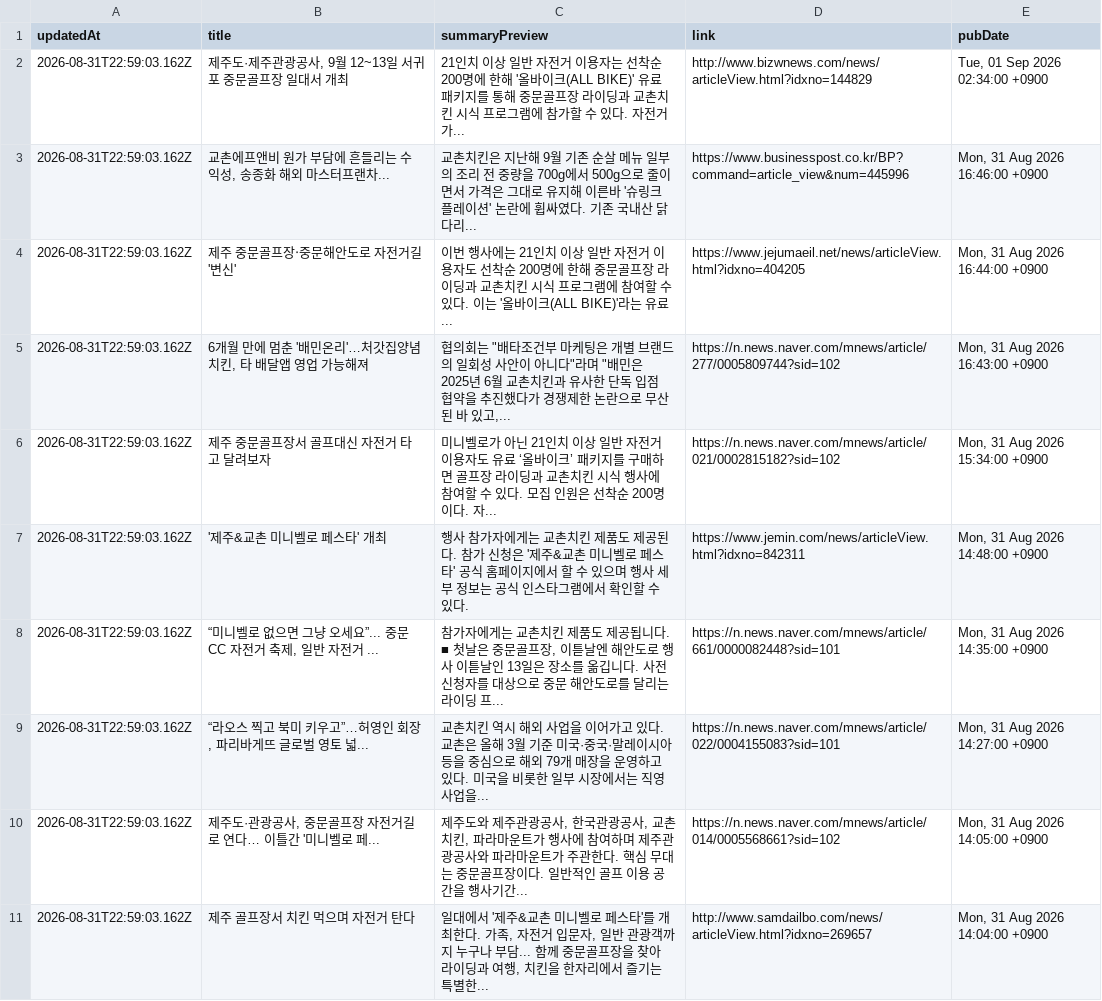
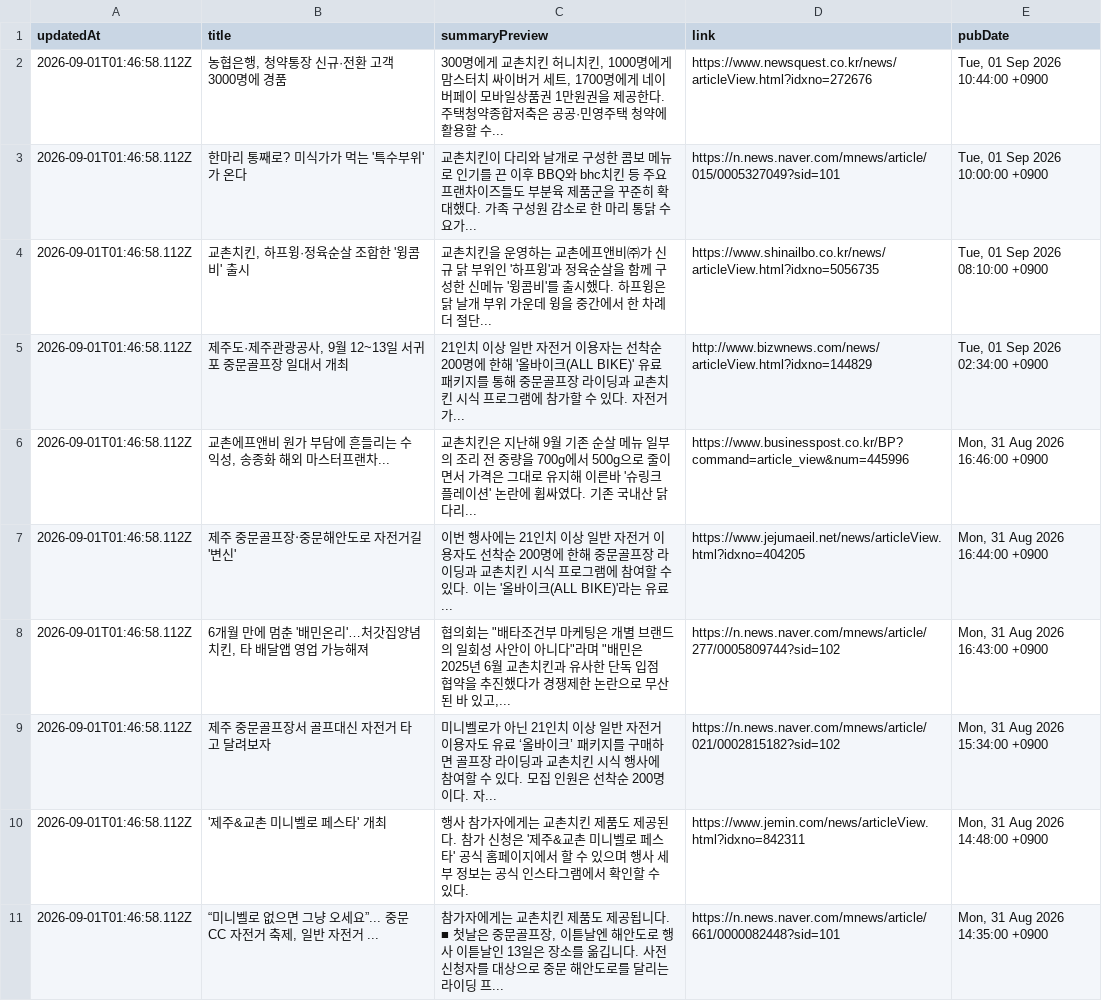
Before and after one commit to hemes-practice/chicken-mvp2-searching-style-cursor-, a CSV file: chicken-mvp/src/auto-kyochon-news.csv, drawn as a sheet.

```diff
--- a/chicken-mvp/src/auto-kyochon-news.csv
+++ b/chicken-mvp/src/auto-kyochon-news.csv
@@ -1,11 +1,11 @@
 "updatedAt","title","summaryPreview","link","pubDate"
-"2026-08-31T22:59:03.162Z","제주도·제주관광공사, 9월 12~13일 서귀포 중문골프장 일대서 개최","21인치 이상 일반 자전거 이용자는 선착순 200명에 한해 '올바이크(ALL BIKE)' 유료 패키지를 통해 중문골프장 라이딩과 교촌치킨 시식 프로그램에 참가할 수 있다. 자전거가...","http://www.bizwnews.com/news/articleView.html?idxno=144829","Tue, 01 Sep 2026 02:34:00 +0900"
-"2026-08-31T22:59:03.162Z","교촌에프앤비 원가 부담에 흔들리는 수익성, 송종화 해외 마스터프랜차...","교촌치킨은 지난해 9월 기존 순살 메뉴 일부의 조리 전 중량을 700g에서 500g으로 줄이면서 가격은 그대로 유지해 이른바 '슈링크플레이션' 논란에 휩싸였다. 기존 국내산 닭다리...","https://www.businesspost.co.kr/BP?command=article_view&num=445996","Mon, 31 Aug 2026 16:46:00 +0900"
-"2026-08-31T22:59:03.162Z","제주 중문골프장‧중문해안도로 자전거길 '변신'","이번 행사에는 21인치 이상 일반 자전거 이용자도 선착순 200명에 한해 중문골프장 라이딩과 교촌치킨 시식 프로그램에 참여할 수 있다. 이는 '올바이크(ALL BIKE)'라는 유료...","https://www.jejumaeil.net/news/articleView.html?idxno=404205","Mon, 31 Aug 2026 16:44:00 +0900"
-"2026-08-31T22:59:03.162Z","6개월 만에 멈춘 '배민온리'…처갓집양념치킨, 타 배달앱 영업 가능해져","협의회는 ""배타조건부 마케팅은 개별 브랜드의 일회성 사안이 아니다""라며 ""배민은 2025년 6월 교촌치킨과 유사한 단독 입점 협약을 추진했다가 경쟁제한 논란으로 무산된 바 있고,...","https://n.news.naver.com/mnews/article/277/0005809744?sid=102","Mon, 31 Aug 2026 16:43:00 +0900"
-"2026-08-31T22:59:03.162Z","제주 중문골프장서 골프대신 자전거 타고 달려보자","미니벨로가 아닌 21인치 이상 일반 자전거 이용자도 유료 ‘올바이크’ 패키지를 구매하면 골프장 라이딩과 교촌치킨 시식 행사에 참여할 수 있다. 모집 인원은 선착순 200명이다. 자...","https://n.news.naver.com/mnews/article/021/0002815182?sid=102","Mon, 31 Aug 2026 15:34:00 +0900"
-"2026-08-31T22:59:03.162Z","'제주&교촌 미니벨로 페스타' 개최","행사 참가자에게는 교촌치킨 제품도 제공된다. 참가 신청은 '제주&교촌 미니벨로 페스타' 공식 홈페이지에서 할 수 있으며 행사 세부 정보는 공식 인스타그램에서 확인할 수 있다.","https://www.jemin.com/news/articleView.html?idxno=842311","Mon, 31 Aug 2026 14:48:00 +0900"
-"2026-08-31T22:59:03.162Z","“미니벨로 없으면 그냥 오세요”... 중문CC 자전거 축제, 일반 자전거 ...","참가자에게는 교촌치킨 제품도 제공됩니다. ■ 첫날은 중문골프장, 이튿날엔 해안도로 행사 이튿날인 13일은 장소를 옮깁니다. 사전 신청자를 대상으로 중문 해안도로를 달리는 라이딩 프...","https://n.news.naver.com/mnews/article/661/0000082448?sid=101","Mon, 31 Aug 2026 14:35:00 +0900"
-"2026-08-31T22:59:03.162Z","“라오스 찍고 북미 키우고”…허영인 회장, 파리바게뜨 글로벌 영토 넓...","교촌치킨 역시 해외 사업을 이어가고 있다. 교촌은 올해 3월 기준 미국·중국·말레이시아 등을 중심으로 해외 79개 매장을 운영하고 있다. 미국을 비롯한 일부 시장에서는 직영 사업을...","https://n.news.naver.com/mnews/article/022/0004155083?sid=101","Mon, 31 Aug 2026 14:27:00 +0900"
-"2026-08-31T22:59:03.162Z","제주도·관광공사, 중문골프장 자전거길로 연다… 이틀간 '미니벨로 페...","제주도와 제주관광공사, 한국관광공사, 교촌치킨, 파라마운트가 행사에 참여하며 제주관광공사와 파라마운트가 주관한다. 핵심 무대는 중문골프장이다. 일반적인 골프 이용 공간을 행사기간...","https://n.news.naver.com/mnews/article/014/0005568661?sid=102","Mon, 31 Aug 2026 14:05:00 +0900"
-"2026-08-31T22:59:03.162Z","제주 골프장서 치킨 먹으며 자전거 탄다","일대에서 '제주&교촌 미니벨로 페스타'를 개최한다. 가족, 자전거 입문자, 일반 관광객까지 누구나 부담... 함께 중문골프장을 찾아 라이딩과 여행, 치킨을 한자리에서 즐기는 특별한...","http://www.samdailbo.com/news/articleView.html?idxno=269657","Mon, 31 Aug 2026 14:04:00 +0900"
+"2026-09-01T01:46:58.112Z","농협은행, 청약통장 신규·전환 고객 3000명에 경품","300명에게 교촌치킨 허니치킨, 1000명에게 맘스터치 싸이버거 세트, 1700명에게 네이버페이 모바일상품권 1만원권을 제공한다. 주택청약종합저축은 공공·민영주택 청약에 활용할 수...","https://www.newsquest.co.kr/news/articleView.html?idxno=272676","Tue, 01 Sep 2026 10:44:00 +0900"
+"2026-09-01T01:46:58.112Z","한마리 통째로? 미식가가 먹는 '특수부위'가 온다","교촌치킨이 다리와 날개로 구성한 콤보 메뉴로 인기를 끈 이후 BBQ와 bhc치킨 등 주요 프랜차이즈들도 부분육 제품군을 꾸준히 확대했다. 가족 구성원 감소로 한 마리 통닭 수요가...","https://n.news.naver.com/mnews/article/015/0005327049?sid=101","Tue, 01 Sep 2026 10:00:00 +0900"
+"2026-09-01T01:46:58.112Z","교촌치킨, 하프윙·정육순살 조합한 '윙콤비' 출시","교촌치킨을 운영하는 교촌에프앤비㈜가 신규 닭 부위인 '하프윙'과 정육순살을 함께 구성한 신메뉴 '윙콤비'를 출시했다. 하프윙은 닭 날개 부위 가운데 윙을 중간에서 한 차례 더 절단...","https://www.shinailbo.co.kr/news/articleView.html?idxno=5056735","Tue, 01 Sep 2026 08:10:00 +0900"
+"2026-09-01T01:46:58.112Z","제주도·제주관광공사, 9월 12~13일 서귀포 중문골프장 일대서 개최","21인치 이상 일반 자전거 이용자는 선착순 200명에 한해 '올바이크(ALL BIKE)' 유료 패키지를 통해 중문골프장 라이딩과 교촌치킨 시식 프로그램에 참가할 수 있다. 자전거가...","http://www.bizwnews.com/news/articleView.html?idxno=144829","Tue, 01 Sep 2026 02:34:00 +0900"
+"2026-09-01T01:46:58.112Z","교촌에프앤비 원가 부담에 흔들리는 수익성, 송종화 해외 마스터프랜차...","교촌치킨은 지난해 9월 기존 순살 메뉴 일부의 조리 전 중량을 700g에서 500g으로 줄이면서 가격은 그대로 유지해 이른바 '슈링크플레이션' 논란에 휩싸였다. 기존 국내산 닭다리...","https://www.businesspost.co.kr/BP?command=article_view&num=445996","Mon, 31 Aug 2026 16:46:00 +0900"
+"2026-09-01T01:46:58.112Z","제주 중문골프장‧중문해안도로 자전거길 '변신'","이번 행사에는 21인치 이상 일반 자전거 이용자도 선착순 200명에 한해 중문골프장 라이딩과 교촌치킨 시식 프로그램에 참여할 수 있다. 이는 '올바이크(ALL BIKE)'라는 유료...","https://www.jejumaeil.net/news/articleView.html?idxno=404205","Mon, 31 Aug 2026 16:44:00 +0900"
+"2026-09-01T01:46:58.112Z","6개월 만에 멈춘 '배민온리'…처갓집양념치킨, 타 배달앱 영업 가능해져","협의회는 ""배타조건부 마케팅은 개별 브랜드의 일회성 사안이 아니다""라며 ""배민은 2025년 6월 교촌치킨과 유사한 단독 입점 협약을 추진했다가 경쟁제한 논란으로 무산된 바 있고,...","https://n.news.naver.com/mnews/article/277/0005809744?sid=102","Mon, 31 Aug 2026 16:43:00 +0900"
+"2026-09-01T01:46:58.112Z","제주 중문골프장서 골프대신 자전거 타고 달려보자","미니벨로가 아닌 21인치 이상 일반 자전거 이용자도 유료 ‘올바이크’ 패키지를 구매하면 골프장 라이딩과 교촌치킨 시식 행사에 참여할 수 있다. 모집 인원은 선착순 200명이다. 자...","https://n.news.naver.com/mnews/article/021/0002815182?sid=102","Mon, 31 Aug 2026 15:34:00 +0900"
+"2026-09-01T01:46:58.112Z","'제주&교촌 미니벨로 페스타' 개최","행사 참가자에게는 교촌치킨 제품도 제공된다. 참가 신청은 '제주&교촌 미니벨로 페스타' 공식 홈페이지에서 할 수 있으며 행사 세부 정보는 공식 인스타그램에서 확인할 수 있다.","https://www.jemin.com/news/articleView.html?idxno=842311","Mon, 31 Aug 2026 14:48:00 +0900"
+"2026-09-01T01:46:58.112Z","“미니벨로 없으면 그냥 오세요”... 중문CC 자전거 축제, 일반 자전거 ...","참가자에게는 교촌치킨 제품도 제공됩니다. ■ 첫날은 중문골프장, 이튿날엔 해안도로 행사 이튿날인 13일은 장소를 옮깁니다. 사전 신청자를 대상으로 중문 해안도로를 달리는 라이딩 프...","https://n.news.naver.com/mnews/article/661/0000082448?sid=101","Mon, 31 Aug 2026 14:35:00 +0900"
```
Also changed, not shown: 1 other file.
